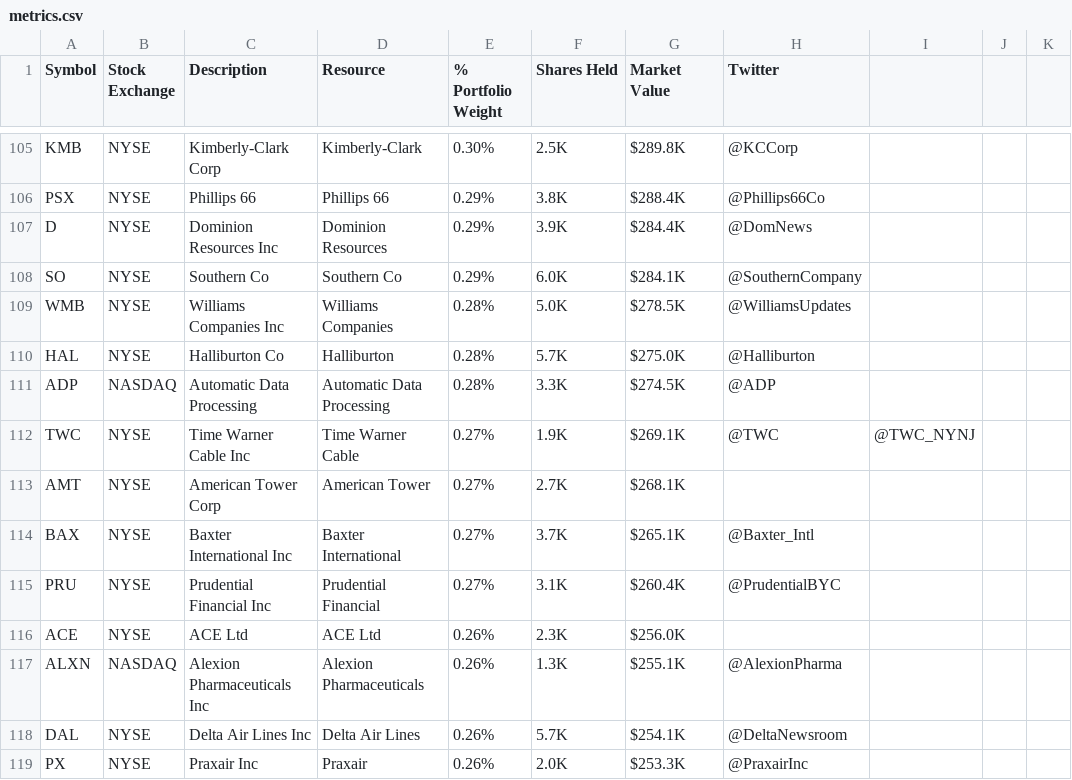
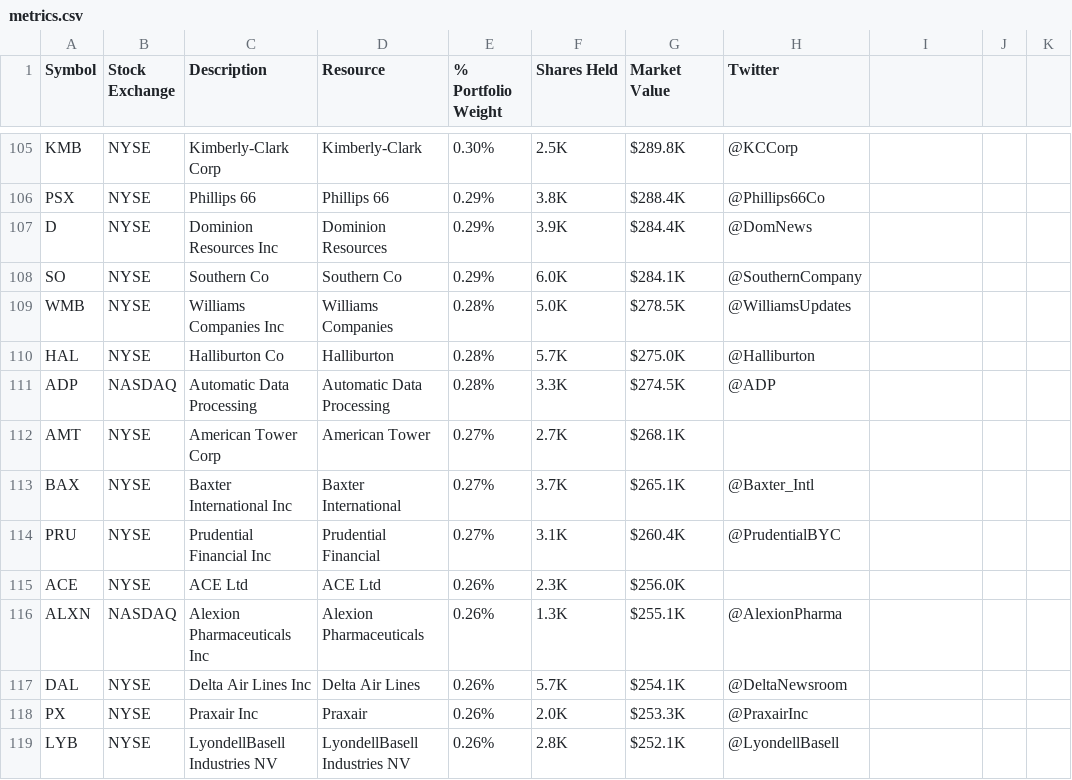
Before and after one commit to ysei/numenta-apps-archived-htm.it-grokcli-htmitmobile, a CSV file: taurus_metric_collectors/taurus_metric_collectors/metric_csv_archive/metrics.csv, drawn as a sheet; only a part is shown, gaps mark what is left out; the shorter side is filled out with more unchanged rows.

Commit message:
TAUR-1932 Remove TWC stock symbol from taurus configuration (due to acquisition by Charter Communications).

```diff
--- a/taurus_metric_collectors/taurus_metric_collectors/metric_csv_archive/metrics.csv
+++ b/taurus_metric_collectors/taurus_metric_collectors/metric_csv_archive/metrics.csv
@@ -111,3 +111,2 @@ HAL,NYSE,Halliburton Co,Halliburton,0.28%,5.7K,$275.0K,@Halliburton,,,
 ADP,NASDAQ,Automatic Data Processing,Automatic Data Processing,0.28%,3.3K,$274.5K,@ADP,,,
-TWC,NYSE,Time Warner Cable Inc,Time Warner Cable,0.27%,1.9K,$269.1K,@TWC,@TWC_NYNJ,,
 AMT,NYSE,American Tower Corp,American Tower,0.27%,2.7K,$268.1K,,,,
```
Also changed, not shown: 2 other files.
